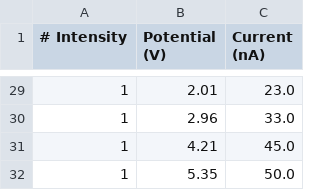
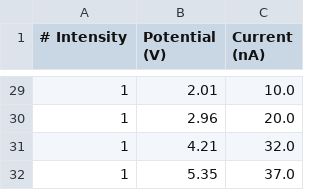
Before and after one commit to Julian-L-Avila/Reports-JLAB, a CSV file: ModernPhysics/Photoelectric/Data/blue.csv, drawn as a sheet; only a part is shown, gaps mark what is left out; the diff covers the shown part only.

```diff
--- a/ModernPhysics/Photoelectric/Data/blue.csv
+++ b/ModernPhysics/Photoelectric/Data/blue.csv
@@ -29,4 +29,4 @@
-1	2.01	23.0
-1	2.96	33.0
-1	4.21	45.0
-1	5.35	50.0
+1	2.01	10.0
+1	2.96	20.0
+1	4.21	32.0
+1	5.35	37.0
```
Also changed, not shown: 27 edited cells elsewhere in this file, ModernPhysics/Photoelectric/Data/violet.csv, 1 other file.
